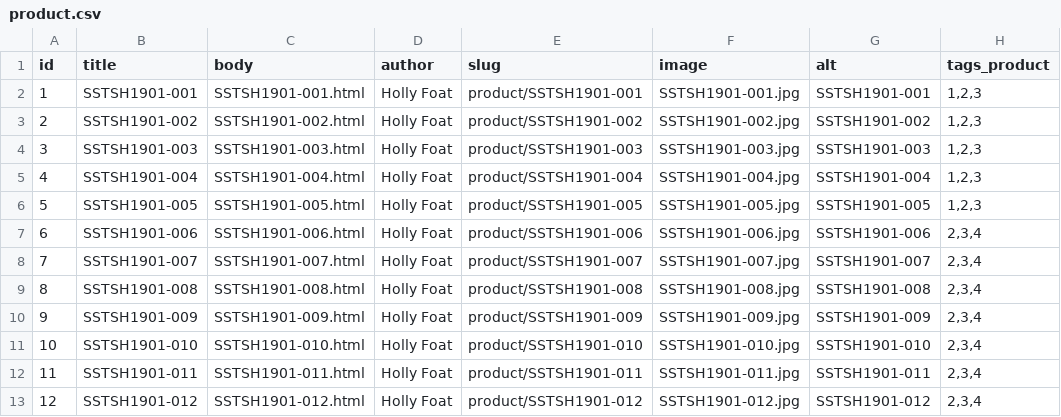
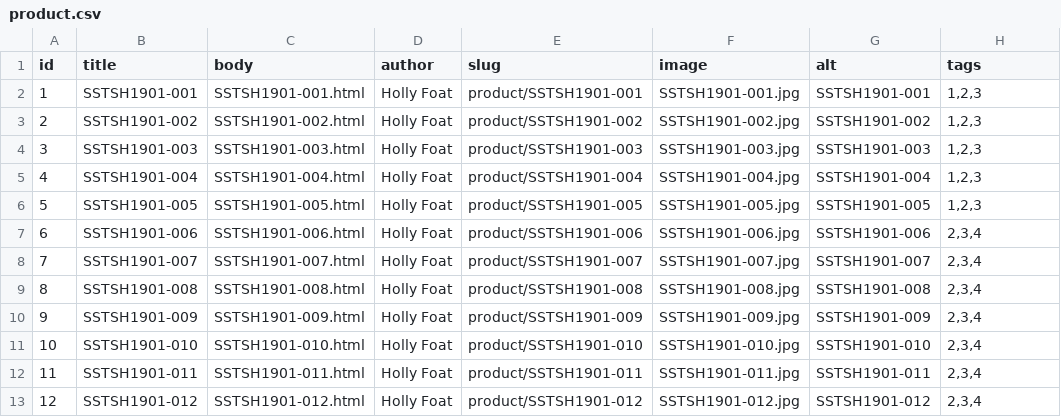
Before and after one commit to JorayOpen/ImreserCommerce, a CSV file: ImreserCommerce/modules/create_content/content/languages/en/node/product.csv, drawn as a sheet.

```diff
--- a/ImreserCommerce/modules/create_content/content/languages/en/node/product.csv
+++ b/ImreserCommerce/modules/create_content/content/languages/en/node/product.csv
@@ -1,2 +1,2 @@
-id,title,body,author,slug,image,alt,tags_product
+id,title,body,author,slug,image,alt,tags
 1,SSTSH1901-001,SSTSH1901-001.html,Holly Foat,product/SSTSH1901-001,SSTSH1901-001.jpg,SSTSH1901-001,"1,2,3"
```
Also changed, not shown: ImreserCommerce/modules/create_content/content/languages/en/node/announcement.csv, ImreserCommerce/modules/create_content/content/languages/en/node/case.csv, 12 other files.
